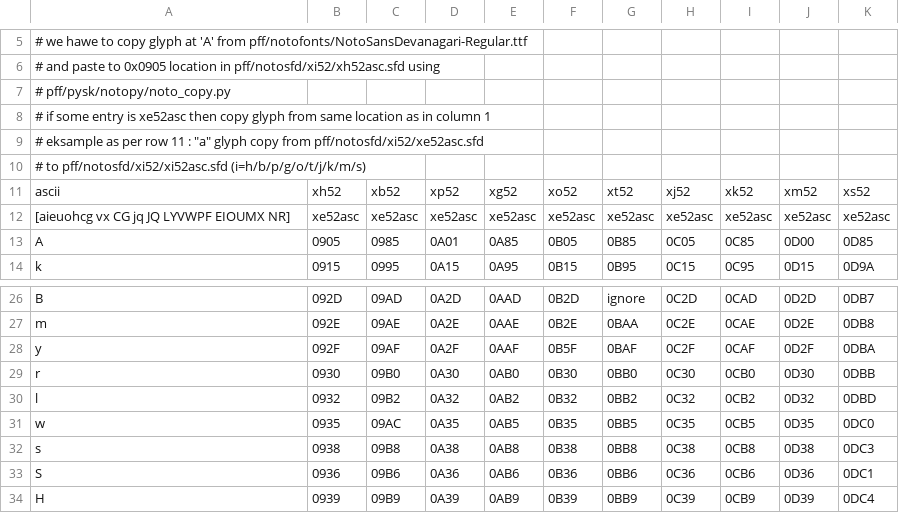
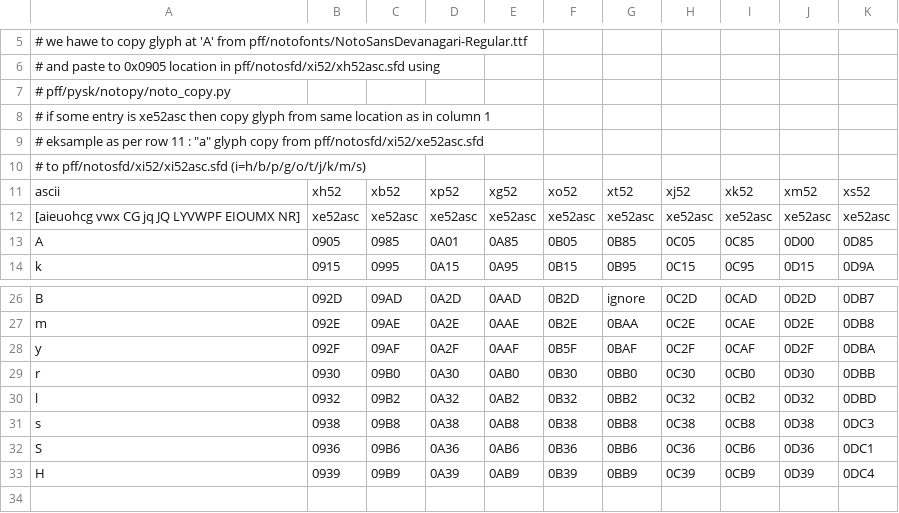
Before and after one commit to zawa8/pff, a CSV file: pysk/notopy/noto_map_52.csv, drawn as a sheet; only a part is shown, gaps mark what is left out.

Commit message:
w xdded in [aieuohcg vwx CG jq JQ LYVWPF EIOUMX NR] in pff/pysk/notopy/noto_map_52.csv

```diff
--- a/pysk/notopy/noto_map_52.csv
+++ b/pysk/notopy/noto_map_52.csv
@@ -11,3 +11,3 @@
 ascii,xh52,xb52,xp52,xg52,xo52,xt52,xj52,xk52,xm52,xs52
-[aieuohcg vx CG jq JQ LYVWPF EIOUMX NR],xe52asc,xe52asc,xe52asc,xe52asc,xe52asc,xe52asc,xe52asc,xe52asc,xe52asc,xe52asc
+[aieuohcg vwx CG jq JQ LYVWPF EIOUMX NR],xe52asc,xe52asc,xe52asc,xe52asc,xe52asc,xe52asc,xe52asc,xe52asc,xe52asc,xe52asc
 A,0905,0985,0A01,0A85,0B05,0B85,0C05,0C85,0D00,0D85
@@ -30,3 +30,2 @@ r,0930,09B0,0A30,0AB0,0B30,0BB0,0C30,0CB0,0D30,0DBB
 l,0932,09B2,0A32,0AB2,0B32,0BB2,0C32,0CB2,0D32,0DBD
-w,0935,09AC,0A35,0AB5,0B35,0BB5,0C35,0CB5,0D35,0DC0
 s,0938,09B8,0A38,0AB8,0B38,0BB8,0C38,0CB8,0D38,0DC3
```
Also changed, not shown: 22 other files.
